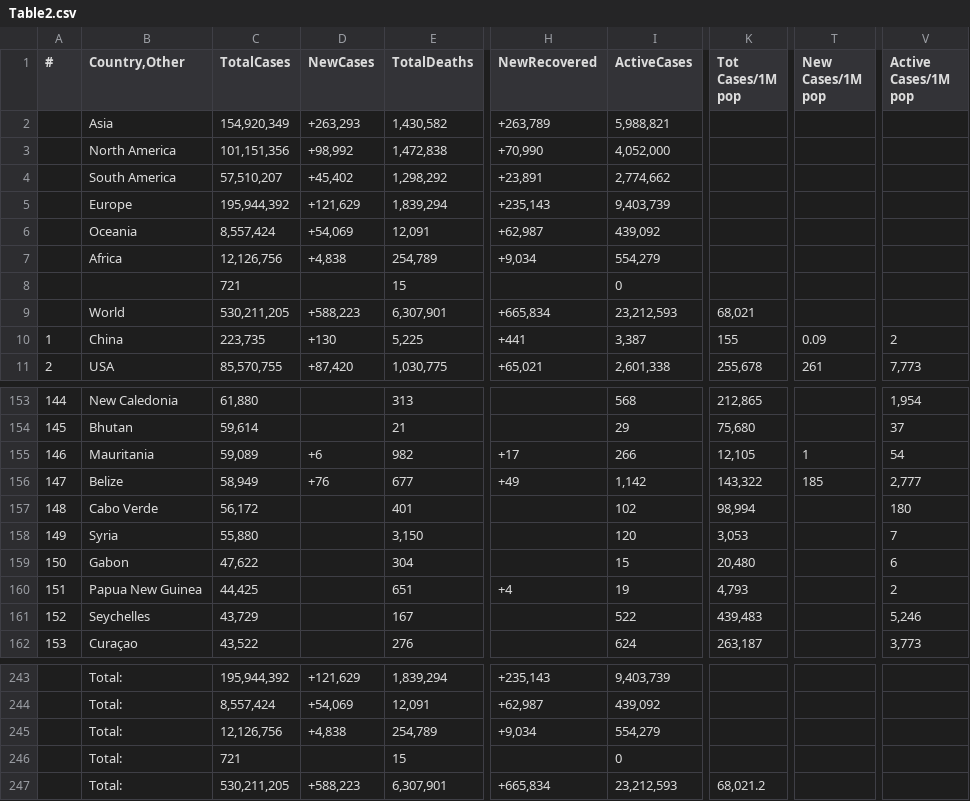
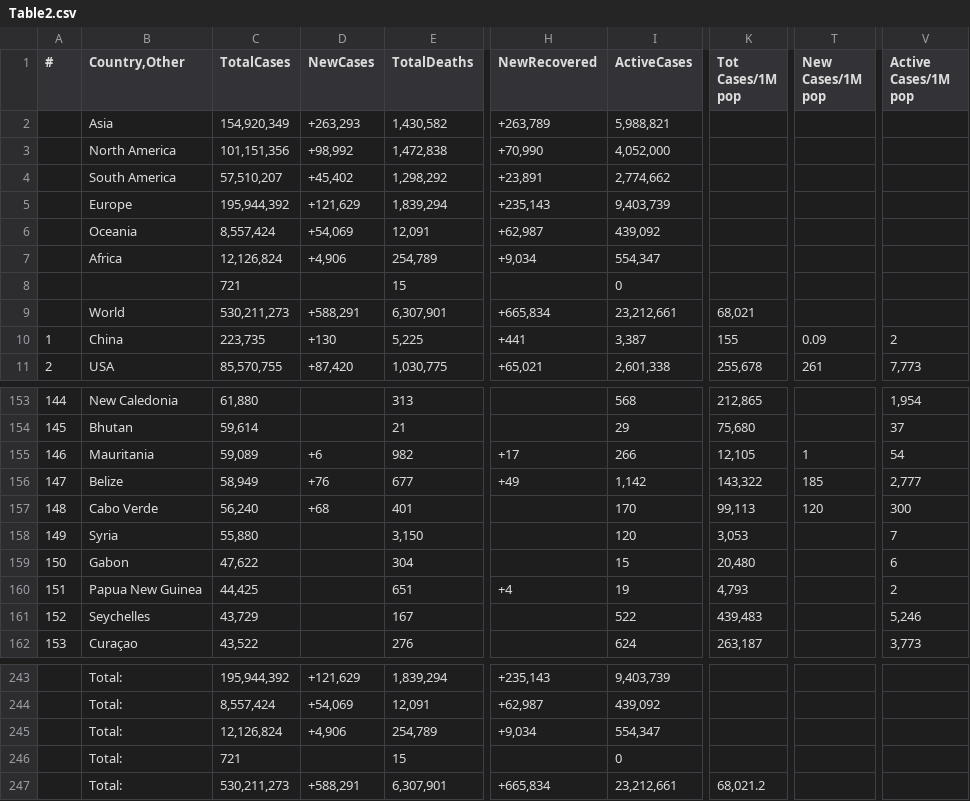
Before and after one commit to Covid-Data-API/Worldometer-Covid-Data-API, a CSV file: Table2.csv, drawn as a sheet; only a part is shown, gaps mark what is left out; the diff names each change by its address in the sheet, - before the commit and + after, or states it on an @@ line.

```diff
--- a/Table2.csv
+++ b/Table2.csv
-C7 (TotalCases): 12,126,756
+C7 (TotalCases): 12,126,824
-D7 (NewCases): +4,838
+D7 (NewCases): +4,906
-I7 (ActiveCases): 554,279
+I7 (ActiveCases): 554,347
-C9 (TotalCases): 530,211,205
+C9 (TotalCases): 530,211,273
-D9 (NewCases): +588,223
+D9 (NewCases): +588,291
-I9 (ActiveCases): 23,212,593
+I9 (ActiveCases): 23,212,661
-C157 (TotalCases): 56,172
+C157 (TotalCases): 56,240
-D157 (NewCases): (empty)
+D157 (NewCases): +68
-I157 (ActiveCases): 102
+I157 (ActiveCases): 170
-K157 (Tot Cases/1M pop): 98,994
+K157 (Tot Cases/1M pop): 99,113
-T157 (New Cases/1M pop): (empty)
+T157 (New Cases/1M pop): 120
-V157 (Active Cases/1M pop): 180
+V157 (Active Cases/1M pop): 300
-C245 (TotalCases): 12,126,756
+C245 (TotalCases): 12,126,824
-D245 (NewCases): +4,838
+D245 (NewCases): +4,906
-I245 (ActiveCases): 554,279
+I245 (ActiveCases): 554,347
-C247 (TotalCases): 530,211,205
+C247 (TotalCases): 530,211,273
-D247 (NewCases): +588,223
+D247 (NewCases): +588,291
-I247 (ActiveCases): 23,212,593
+I247 (ActiveCases): 23,212,661
```
Also changed, not shown: Table1.csv, 1 other file.
